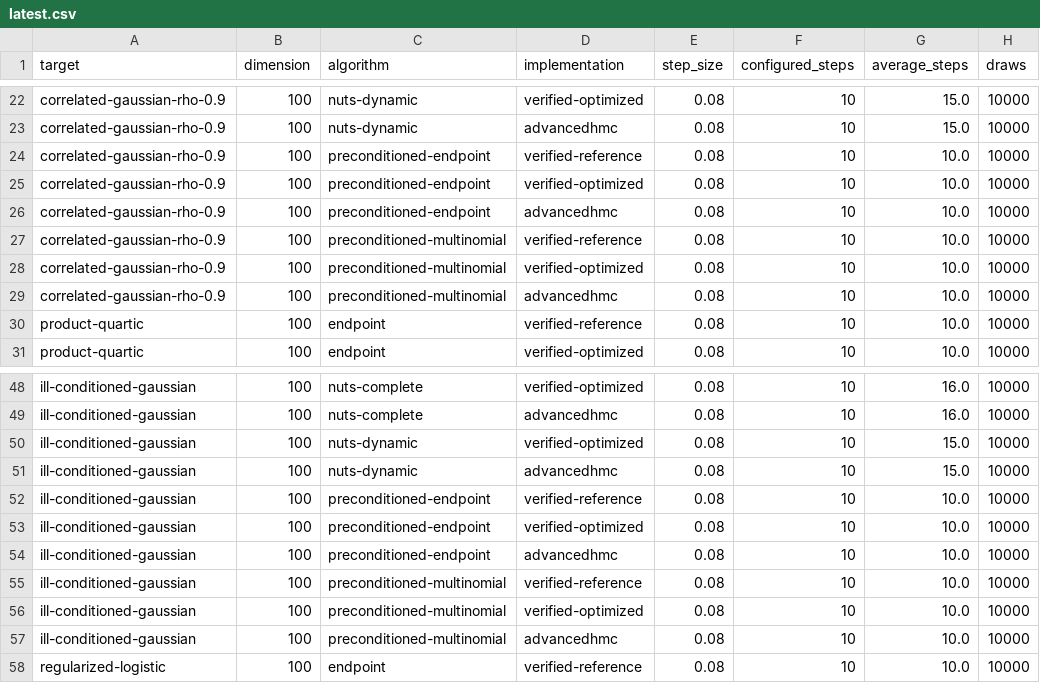
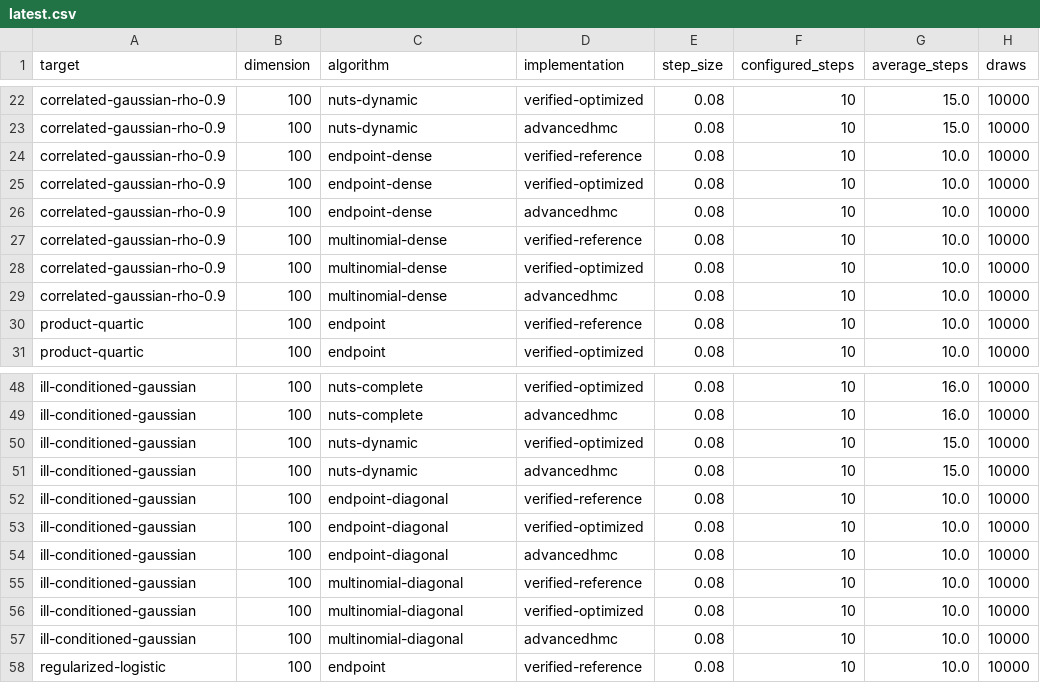
Before and after one commit to xukai92/mcmc-lean, a CSV file: benchmark/results/latest.csv, drawn as a sheet; only a part is shown, gaps mark what is left out; the diff names each change by its address in the sheet, - before the commit and + after, or states it on an @@ line.

```diff
--- a/benchmark/results/latest.csv
+++ b/benchmark/results/latest.csv
-C24:C26 (algorithm): preconditioned-endpoint
+C24:C26 (algorithm): endpoint-dense
-C27:C29 (algorithm): preconditioned-multinomial
+C27:C29 (algorithm): multinomial-dense
-C52:C54 (algorithm): preconditioned-endpoint
+C52:C54 (algorithm): endpoint-diagonal
-C55:C57 (algorithm): preconditioned-multinomial
+C55:C57 (algorithm): multinomial-diagonal
```
Also changed, not shown: benchmark/results/quality.csv, benchmark/results/timings.csv, 7 other files.
